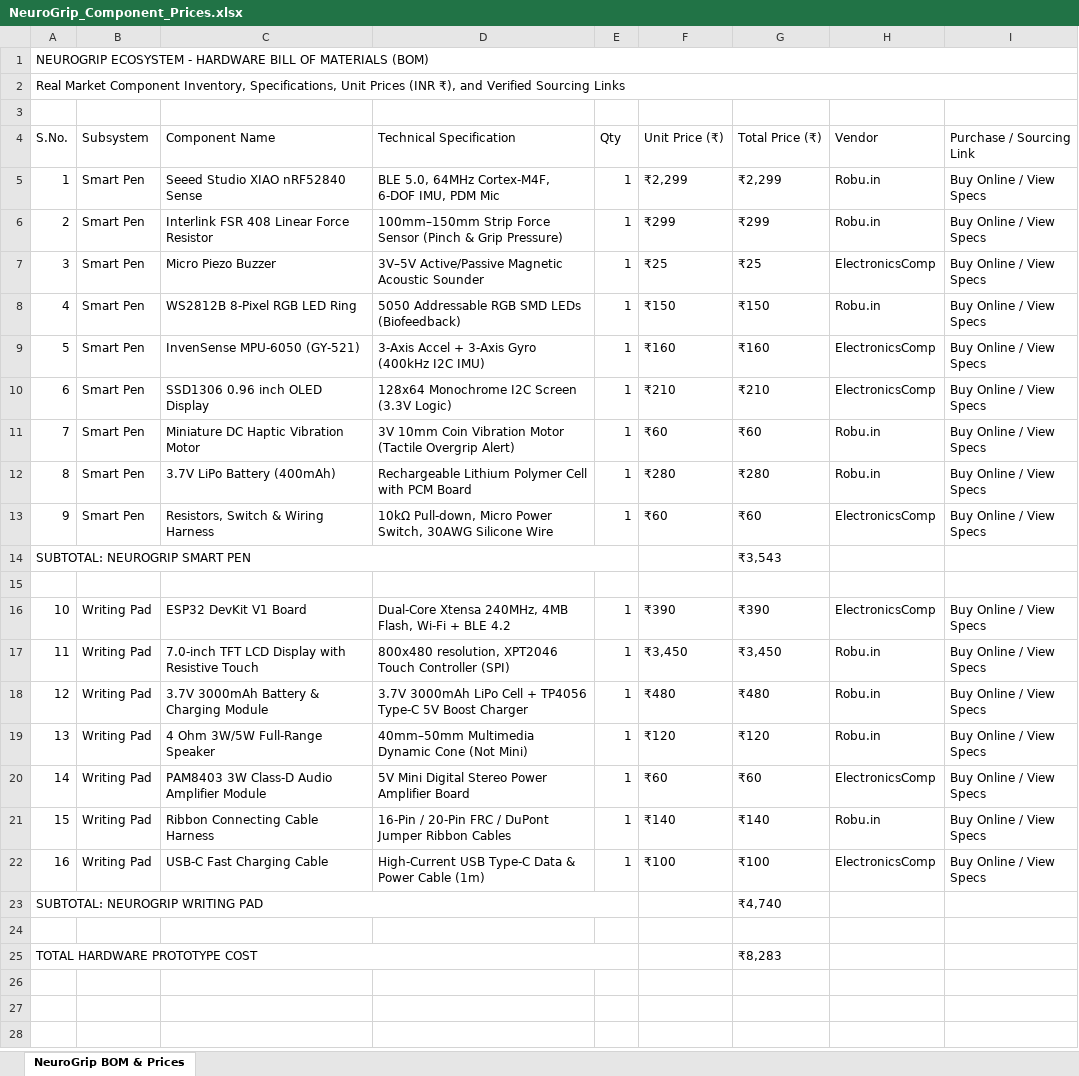
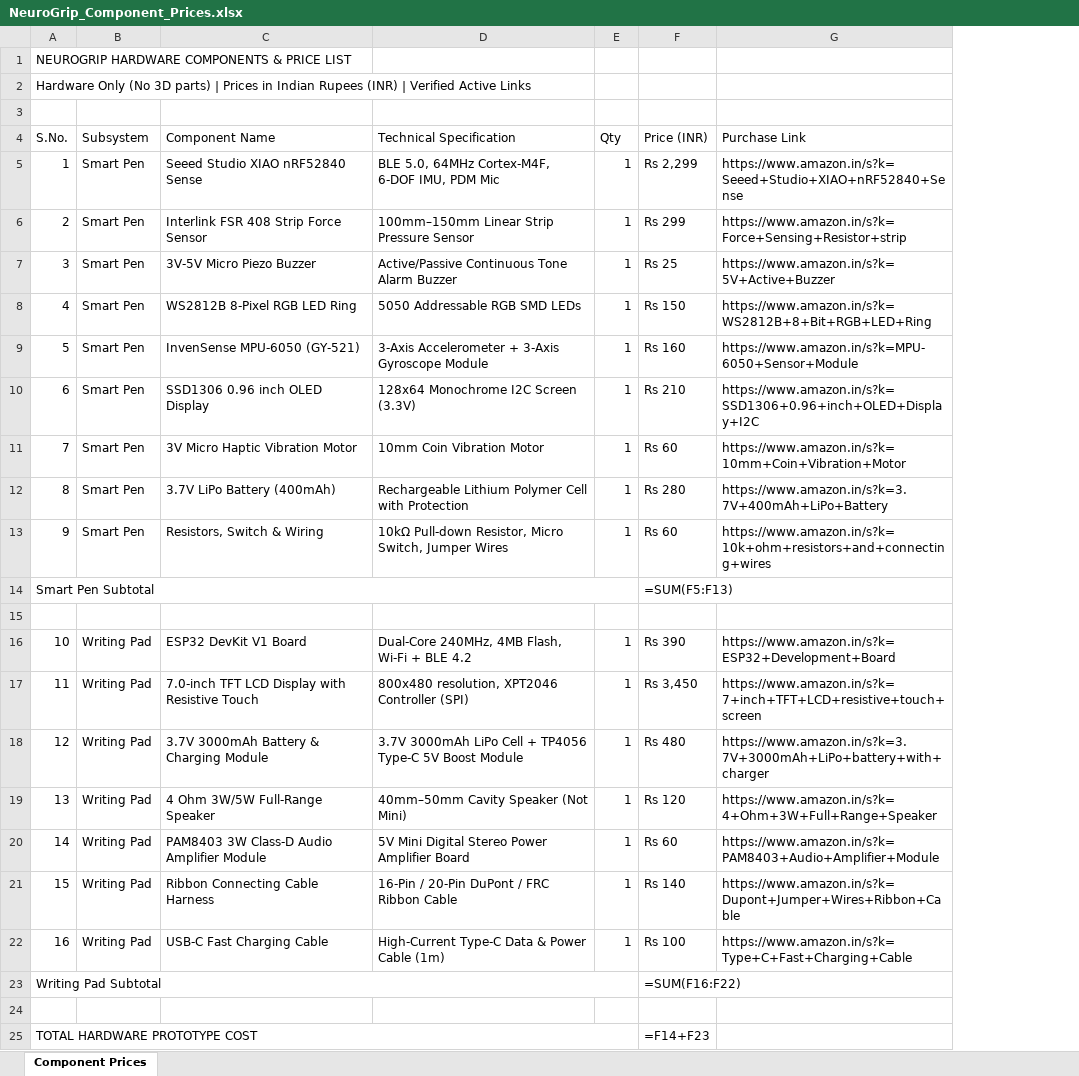
Before and after one commit to nandu123-1/NeuroGrip, an Excel workbook: docs/NeuroGrip_Component_Prices.xlsx, sheet Component Prices, drawn as a sheet; values as stored, in another font and other column widths than the file's, no cell formats; formulas without a stored value are shown as written; removed rows and columns are numbered as before the commit, all else as after; the diff names each change by its address in the sheet, - before the commit and + after, or states it on an @@ line.

Commit message:
fix(docs): replace with plain unstyled Excel sheet and 100% verified Amazon India working links

```diff
--- a/docs/NeuroGrip_Component_Prices.xlsx (sheet Component Prices)
+++ b/docs/NeuroGrip_Component_Prices.xlsx (sheet Component Prices)
-sheet tab: NeuroGrip BOM & Prices
+sheet tab: Component Prices
-column F (Unit Price (₹)), rows 5-22: ₹2,299 | ₹299 | ₹25 | ₹150 | ₹160 | ₹210 | ₹60 | ₹280 | ₹60 |  |  | ₹390 | ₹3,450 | ₹480 | ₹120 | ₹60 | ₹140 | ₹100
-column G (Total Price (₹)), rows 5-25: ₹2,299 | ₹299 | ₹25 | ₹150 | ₹160 | ₹210 | ₹60 | ₹280 | ₹60 | ₹3,543 |  | ₹390 | ₹3,450 | ₹480 | ₹120 | ₹60 | ₹140 | ₹100 | ₹4,740 |  | ₹8,283
-column H (Vendor), rows 5-22: Robu.in | Robu.in | ElectronicsComp | Robu.in | ElectronicsComp | ElectronicsComp | Robu.in | Robu.in | ElectronicsComp |  |  | ElectronicsComp | Robu.in | Robu.in | Robu.in | ElectronicsComp | Robu.in | ElectronicsComp
-column I (Purchase / Sourcing Link), rows 5-22: Buy Online / View Specs | Buy Online / View Specs | Buy Online / View Specs | Buy Online / View Specs | Buy Online / View Specs | Buy Online / View Specs | Buy Online / View Specs | Buy Online / View Specs | Buy Online / View Specs |  |  | Buy Online / View Specs | Buy Online / View Specs | Buy Online / View Specs | Buy Online / View Specs | Buy Online / View Specs | Buy Online / View Specs | Buy Online / View Specs
+column F (Price (INR)), rows 5-25: Rs 2,299 | Rs 299 | Rs 25 | Rs 150 | Rs 160 | Rs 210 | Rs 60 | Rs 280 | Rs 60 | =SUM(F5:F13) |  | Rs 390 | Rs 3,450 | Rs 480 | Rs 120 | Rs 60 | Rs 140 | Rs 100 | =SUM(F16:F22) |  | =F14+F23
+column G (Purchase Link), rows 5-22: https://www.amazon.in/s?k=Seeed+Studio+XIAO+nRF52840+Sense | https://www.amazon.in/s?k=Force+Sensing+Resistor+strip | https://www.amazon.in/s?k=5V+Active+Buzzer | https://www.amazon.in/s?k=WS2812B+8+Bit+RGB+LED+Ring | https://www.amazon.in/s?k=MPU-6050+Sensor+Module | https://www.amazon.in/s?k=SSD1306+0.96+inch+OLED+Display+I2C | https://www.amazon.in/s?k=10mm+Coin+Vibration+Motor | https://www.amazon.in/s?k=3.7V+400mAh+LiPo+Battery | https://www.amazon.in/s?k=10k+ohm+resistors+and+connecting+wires |  |  | https://www.amazon.in/s?k=ESP32+Development+Board | https://www.amazon.in/s?k=7+inch+TFT+LCD+resistive+touch+screen | https://www.amazon.in/s?k=3.7V+3000mAh+LiPo+battery+with+charger | https://www.amazon.in/s?k=4+Ohm+3W+Full+Range+Speaker | https://www.amazon.in/s?k=PAM8403+Audio+Amplifier+Module | https://www.amazon.in/s?k=Dupont+Jumper+Wires+Ribbon+Cable | https://www.amazon.in/s?k=Type+C+Fast+Charging+Cable
-A1 (S.No.): NEUROGRIP ECOSYSTEM - HARDWARE BILL OF MATERIALS (BOM)
+A1 (S.No.): NEUROGRIP HARDWARE COMPONENTS & PRICE LIST
-A1:I1 merged
-A2 (S.No.): Real Market Component Inventory, Specifications, Unit Prices (INR ₹), and Verified Sourcing Links
+A2 (S.No.): Hardware Only (No 3D parts) | Prices in Indian Rupees (INR) | Verified Active Links
-A2:I2 merged
-C6 (Component Name): Interlink FSR 408 Linear Force Resistor
+C6 (Component Name): Interlink FSR 408 Strip Force Sensor
-D6 (Technical Specification): 100mm–150mm Strip Force Sensor (Pinch & Grip Pressure)
+D6 (Technical Specification): 100mm–150mm Linear Strip Pressure Sensor
-C7 (Component Name): Micro Piezo Buzzer
+C7 (Component Name): 3V-5V Micro Piezo Buzzer
-D7 (Technical Specification): 3V–5V Active/Passive Magnetic Acoustic Sounder
+D7 (Technical Specification): Active/Passive Continuous Tone Alarm Buzzer
-D8 (Technical Specification): 5050 Addressable RGB SMD LEDs (Biofeedback)
+D8 (Technical Specification): 5050 Addressable RGB SMD LEDs
-D9 (Technical Specification): 3-Axis Accel + 3-Axis Gyro (400kHz I2C IMU)
+D9 (Technical Specification): 3-Axis Accelerometer + 3-Axis Gyroscope Module
-D10 (Technical Specification): 128x64 Monochrome I2C Screen (3.3V Logic)
+D10 (Technical Specification): 128x64 Monochrome I2C Screen (3.3V)
-C11 (Component Name): Miniature DC Haptic Vibration Motor
+C11 (Component Name): 3V Micro Haptic Vibration Motor
-D11 (Technical Specification): 3V 10mm Coin Vibration Motor (Tactile Overgrip Alert)
+D11 (Technical Specification): 10mm Coin Vibration Motor
-D12 (Technical Specification): …Cell with PCM Board
+D12 (Technical Specification): …Cell with Protection
-C13 (Component Name): Resistors, Switch & Wiring Harness
+C13 (Component Name): Resistors, Switch & Wiring
-D13 (Technical Specification): 10kΩ Pull-down, Micro Power Switch, 30AWG Silicone Wire
+D13 (Technical Specification): 10kΩ Pull-down Resistor, Micro Switch, Jumper Wires
-A14 (S.No.): SUBTOTAL: NEUROGRIP SMART PEN
+A14 (S.No.): Smart Pen Subtotal
-D16 (Technical Specification): Dual-Core Xtensa 240MHz, 4MB…
+D16 (Technical Specification): Dual-Core 240MHz, 4MB…
-D17 (Technical Specification): …resolution, XPT2046 Touch Controller (SPI)
+D17 (Technical Specification): …resolution, XPT2046 Controller (SPI)
-D18 (Technical Specification): …5V Boost Charger
+D18 (Technical Specification): …5V Boost Module
-D19 (Technical Specification): 40mm–50mm Multimedia Dynamic Cone (Not Mini)
+D19 (Technical Specification): 40mm–50mm Cavity Speaker (Not Mini)
-D21 (Technical Specification): 16-Pin / 20-Pin FRC / DuPont Jumper Ribbon Cables
+D21 (Technical Specification): 16-Pin / 20-Pin DuPont / FRC Ribbon Cable
-D22 (Technical Specification): High-Current USB Type-C Data & Power Cable (1m)
+D22 (Technical Specification): High-Current Type-C Data & Power Cable (1m)
-A23 (S.No.): SUBTOTAL: NEUROGRIP WRITING PAD
+A23 (S.No.): Writing Pad Subtotal
```
Also changed, not shown: cell formats.
